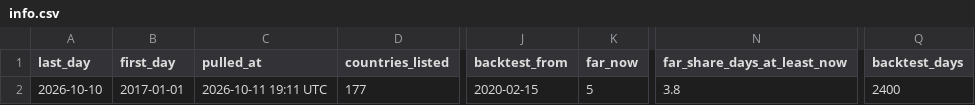
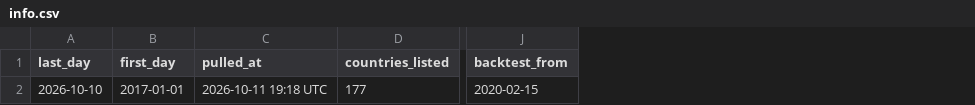
Before and after one commit to roddesbordes-dev/student-protest-tracker, a CSV file: docs/data/info.csv, drawn as a sheet; only a part is shown, gaps mark what is left out; the diff names each change by its address in the sheet, - before the commit and + after, or states it on an @@ line.

```diff
--- a/docs/data/info.csv
+++ b/docs/data/info.csv
-column K (far_now), row 2: 5
-column N (far_share_days_at_least_now), row 2: 3.8
-column Q (backtest_days), row 2: 2400
-C2 (pulled_at): 2026-10-11 19:11 UTC
+C2 (pulled_at): 2026-10-11 19:18 UTC
```
Also changed, not shown: docs/data/latest.csv.
